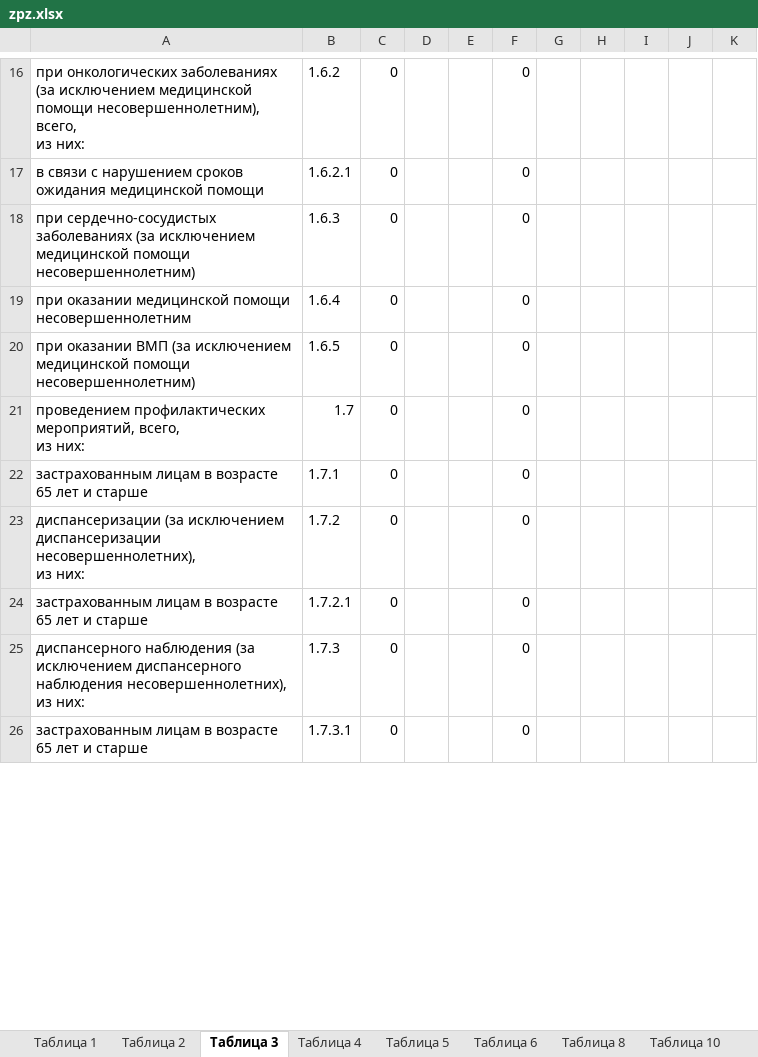
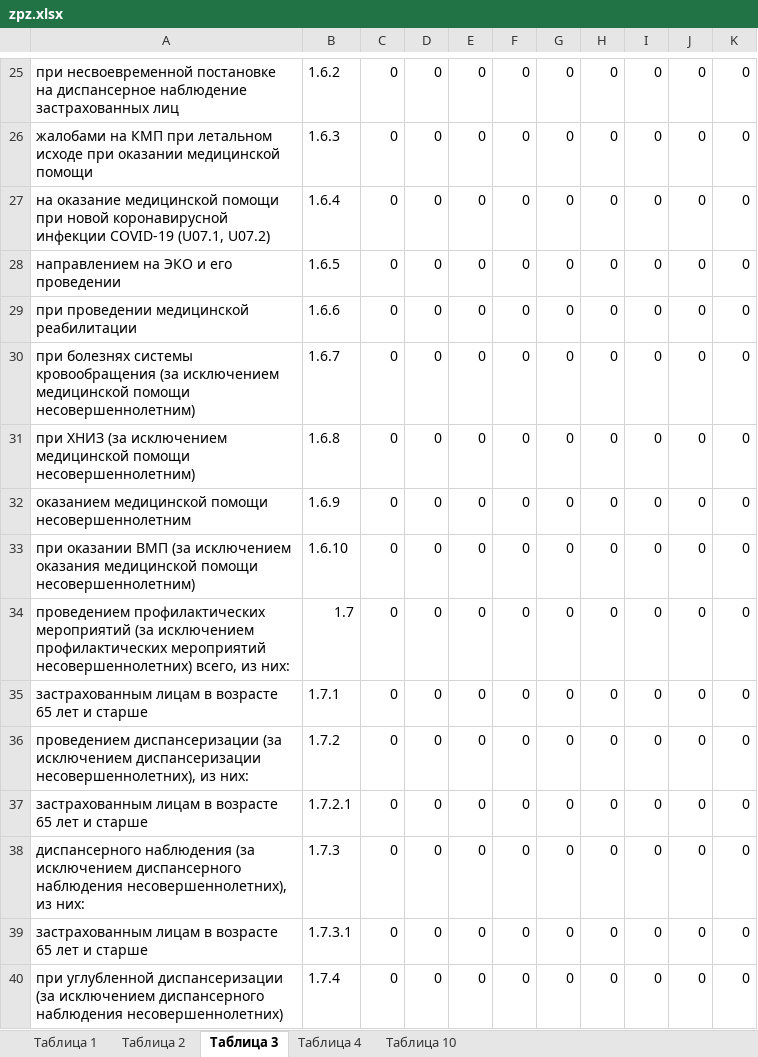
Before and after one commit to MoDoRuGG/KmsReportWS, an Excel workbook: KmsReportWS/client-update/Template/zpz.xlsx, sheet Таблица 3, drawn as a sheet; only a part is shown, gaps mark what is left out; values as stored, in another font and other column widths than the file's, no cell formats; removed rows and columns are numbered as before the commit, all else as after; ↵ is a line break in a cell; the diff covers the shown part only; the diff names each change by its address in the sheet, - before the commit and + after, or states it on an @@ line.

```diff
--- a/KmsReportWS/client-update/Template/zpz.xlsx (sheet Таблица 3)
+++ b/KmsReportWS/client-update/Template/zpz.xlsx (sheet Таблица 3)
-sheet tab: Таблица 5
-sheet tab: Таблица 6
-sheet tab: Таблица 8
-A25: при онкологических заболеваниях (за исключением медицинской помощи несовершеннолетним), всего, ↵ из них:
+A25: при несвоевременной постановке на диспансерное наблюдение застрахованных лиц
-D25: (empty)
+D25: 0
-E25: (empty)
+E25: 0
-G25: (empty)
+G25: 0
-H25: (empty)
+H25: 0
-I25: (empty)
+I25: 0
-J25: (empty)
+J25: 0
-K25: (empty)
+K25: 0
-row 17: в связи с нарушением сроков ожидания медицинской помощи | 1.6.2.1 | 0 |  |  | 0
-A26: при сердечно-сосудистых заболеваниях (за исключением медицинской помощи несовершеннолетним)
+A26: жалобами на КМП при летальном исходе при оказании медицинской помощи
-D26:D28: (empty)
+D26:D28: 0
-E26:E28: (empty)
+E26:E28: 0
-G26:G28: (empty)
+G26:G28: 0
-H26:H28: (empty)
+H26:H28: 0
-I26:I28: (empty)
+I26:I28: 0
-J26:J28: (empty)
+J26:J28: 0
-K26:K28: (empty)
+K26:K28: 0
-A27: при оказании медицинской помощи несовершеннолетним
+A27: на оказание медицинской помощи ↵ при новой коронавирусной инфекции COVID-19 (U07.1, U07.2)
-A28: при оказании ВМП (за исключением медицинской помощи несовершеннолетним)
+A28: направлением на ЭКО и его проведении
+row 29: при проведении медицинской реабилитации | 1.6.6 | 0 | 0 | 0 | 0 | 0 | 0 | 0 | 0 | 0
+row 30: при болезнях системы кровообращения (за исключением медицинской помощи несовершеннолетним) | 1.6.7 | 0 | 0 | 0 | 0 | 0 | 0 | 0 | 0 | 0
+row 31: при ХНИЗ (за исключением медицинской помощи несовершеннолетним) | 1.6.8 | 0 | 0 | 0 | 0 | 0 | 0 | 0 | 0 | 0
+row 32: оказанием медицинской помощи несовершеннолетним | 1.6.9 | 0 | 0 | 0 | 0 | 0 | 0 | 0 | 0 | 0
+row 33: при оказании ВМП (за исключением оказания медицинской помощи несовершеннолетним) | 1.6.10 | 0 | 0 | 0 | 0 | 0 | 0 | 0 | 0 | 0
-A34: проведением профилактических мероприятий, всего, ↵ из…
+A34: проведением профилактических мероприятий (за исключением профилактических мероприятий несовершеннолетних) всего, из…
-D34:D39: (empty)
+D34:D39: 0
-E34:E39: (empty)
+E34:E39: 0
-G34:G39: (empty)
+G34:G39: 0
-H34:H39: (empty)
+H34:H39: 0
-I34:I39: (empty)
+I34:I39: 0
-J34:J39: (empty)
+J34:J39: 0
-K34:K39: (empty)
+K34:K39: 0
-A36: диспансеризации (за…
+A36: проведением диспансеризации (за…
-A38: …из них:
+A38: …из них:
+row 40: при углубленной диспансеризации (за исключением диспансерного наблюдения несовершеннолетних) | 1.7.4 | 0 | 0 | 0 | 0 | 0 | 0 | 0 | 0 | 0
```
Also changed, not shown: 14 added rows, 3 removed rows and 111 edited cells elsewhere in this sheet, sheet Таблица 10, sheet Таблица 1, sheet Таблица 2, sheet Таблица 4, other sheet tabs, cell formats, formulas that keep their value, 9 other files.
